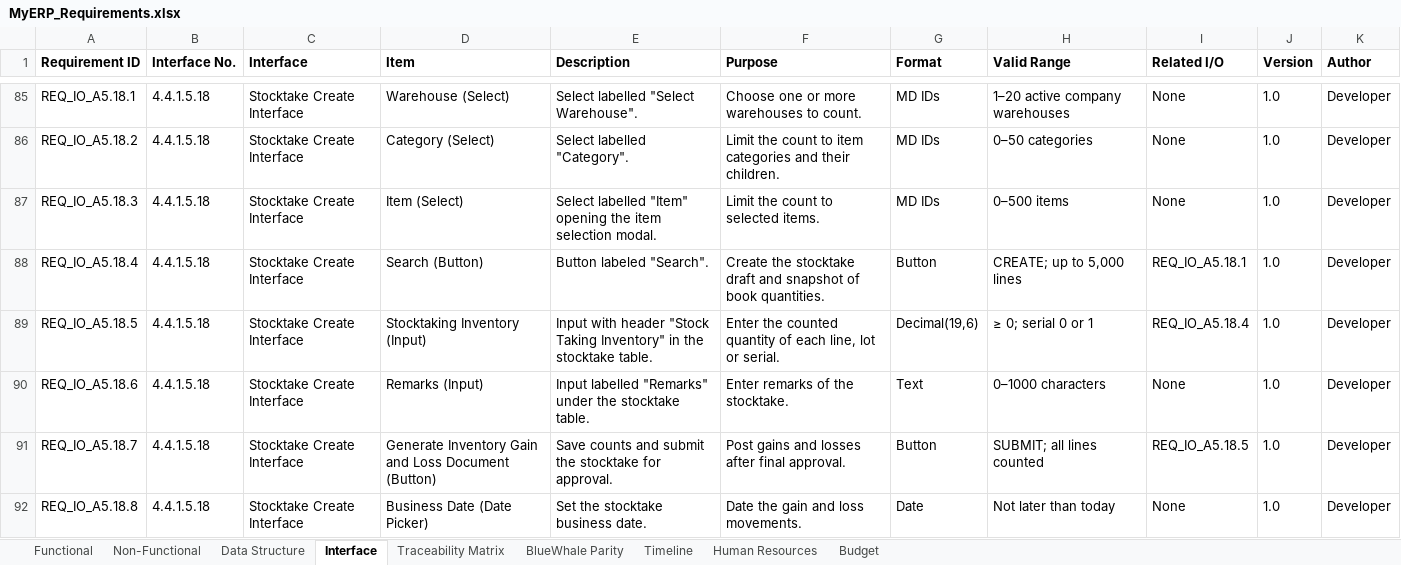
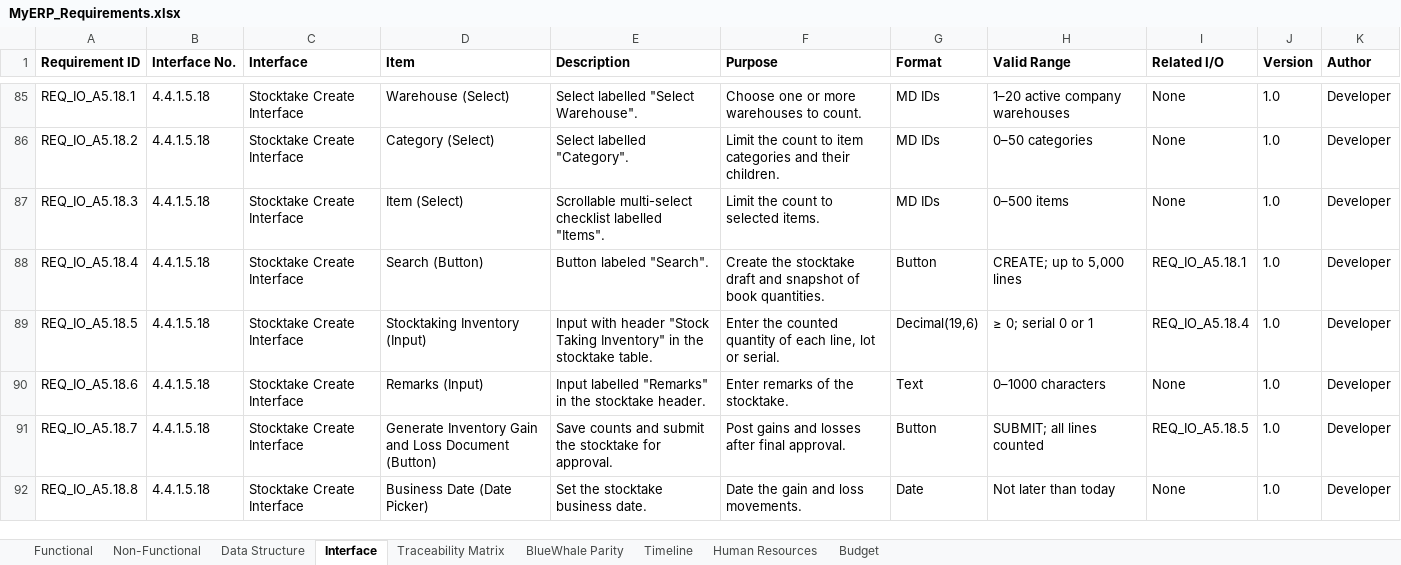
Before and after one commit to snowwhite10/MyERP, an Excel workbook: docs/99-output/MyERP_Requirements.xlsx, sheet Interface, drawn as a sheet; only a part is shown, gaps mark what is left out; values as stored, in another font and other column widths than the file's, no borders; the diff names each change by its address in the sheet, - before the commit and + after, or states it on an @@ line.

Commit message:
feat(inv): add stocktake counting flow

```diff
--- a/docs/99-output/MyERP_Requirements.xlsx (sheet Interface)
+++ b/docs/99-output/MyERP_Requirements.xlsx (sheet Interface)
-E87 (Description): Select labelled "Item" opening the item selection modal.
+E87 (Description): Scrollable multi-select checklist labelled "Items".
-E90 (Description): …labelled "Remarks" under the stocktake table.
+E90 (Description): …labelled "Remarks" in the stocktake header.
```
Also changed, not shown: 24 other files.
